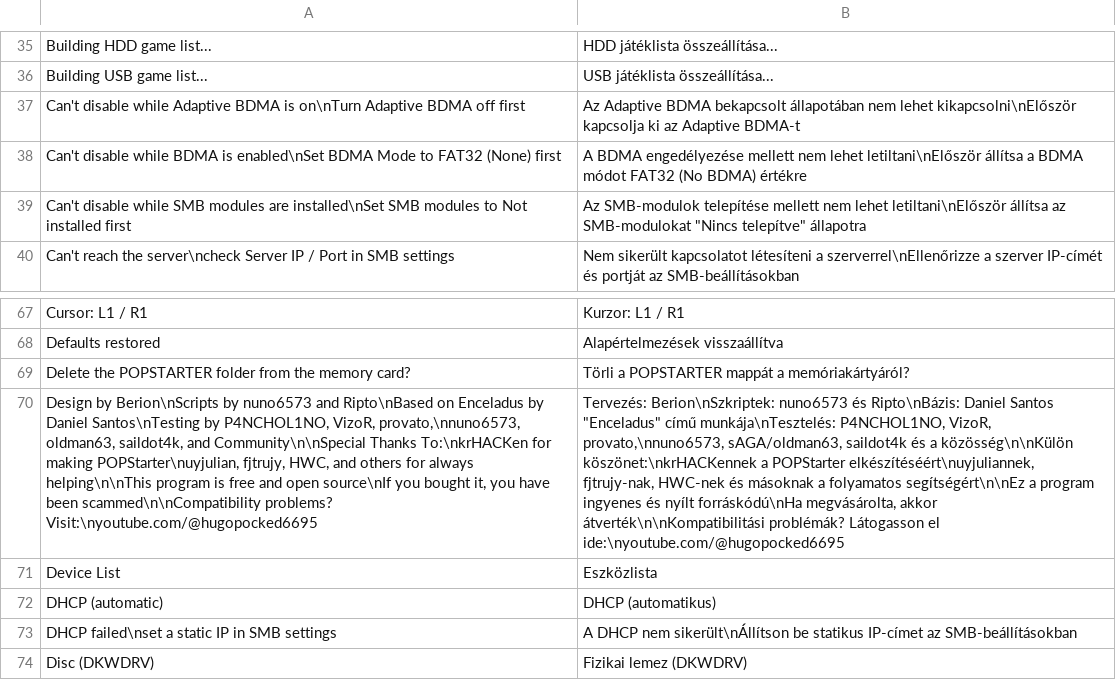
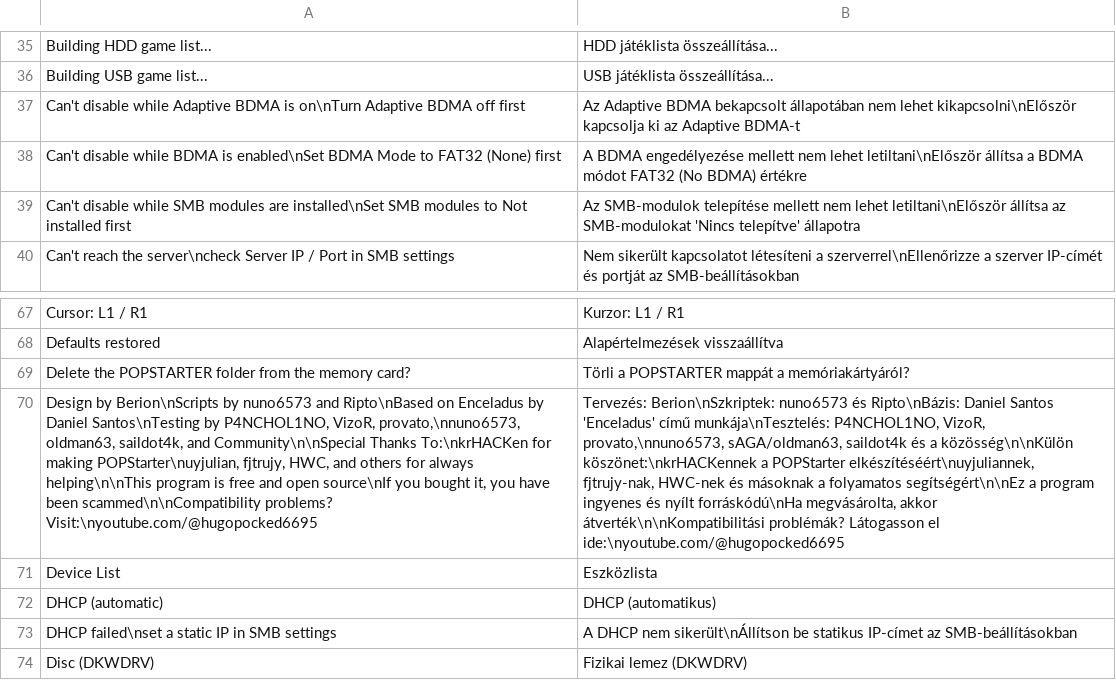
Before and after one commit to NathanNeurotic/POPSLoader, a TSV file: docs/translations/hungarian.tsv, drawn as a sheet; only a part is shown, gaps mark what is left out; the diff names each change by its address in the sheet, - before the commit and + after, or states it on an @@ line.

Commit message:
Update hungarian.tsv

```diff
--- a/docs/translations/hungarian.tsv
+++ b/docs/translations/hungarian.tsv
-B39: …az SMB-modulokat "Nincs telepítve" állapotra
+B39: …az SMB-modulokat 'Nincs telepítve' állapotra
-B70: …Daniel Santos "Enceladus" című munkája\nTesztelés:…
+B70: …Daniel Santos 'Enceladus' című munkája\nTesztelés:…
```
